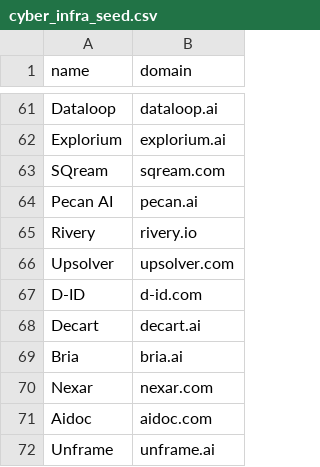
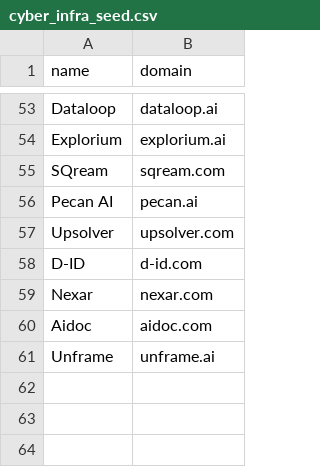
Before and after one commit to ravidorr/il-jobs, a CSV file: data/new/cyber_infra_seed.csv, drawn as a sheet; only a part is shown, gaps mark what is left out; the diff covers the shown part only.

```diff
--- a/data/new/cyber_infra_seed.csv
+++ b/data/new/cyber_infra_seed.csv
@@ -64,7 +56,4 @@ SQream,sqream.com
 Pecan AI,pecan.ai
-Rivery,rivery.io
 Upsolver,upsolver.com
 D-ID,d-id.com
-Decart,decart.ai
-Bria,bria.ai
 Nexar,nexar.com
```
Also changed, not shown: 8 removed rows elsewhere in this file, 5 other files.
